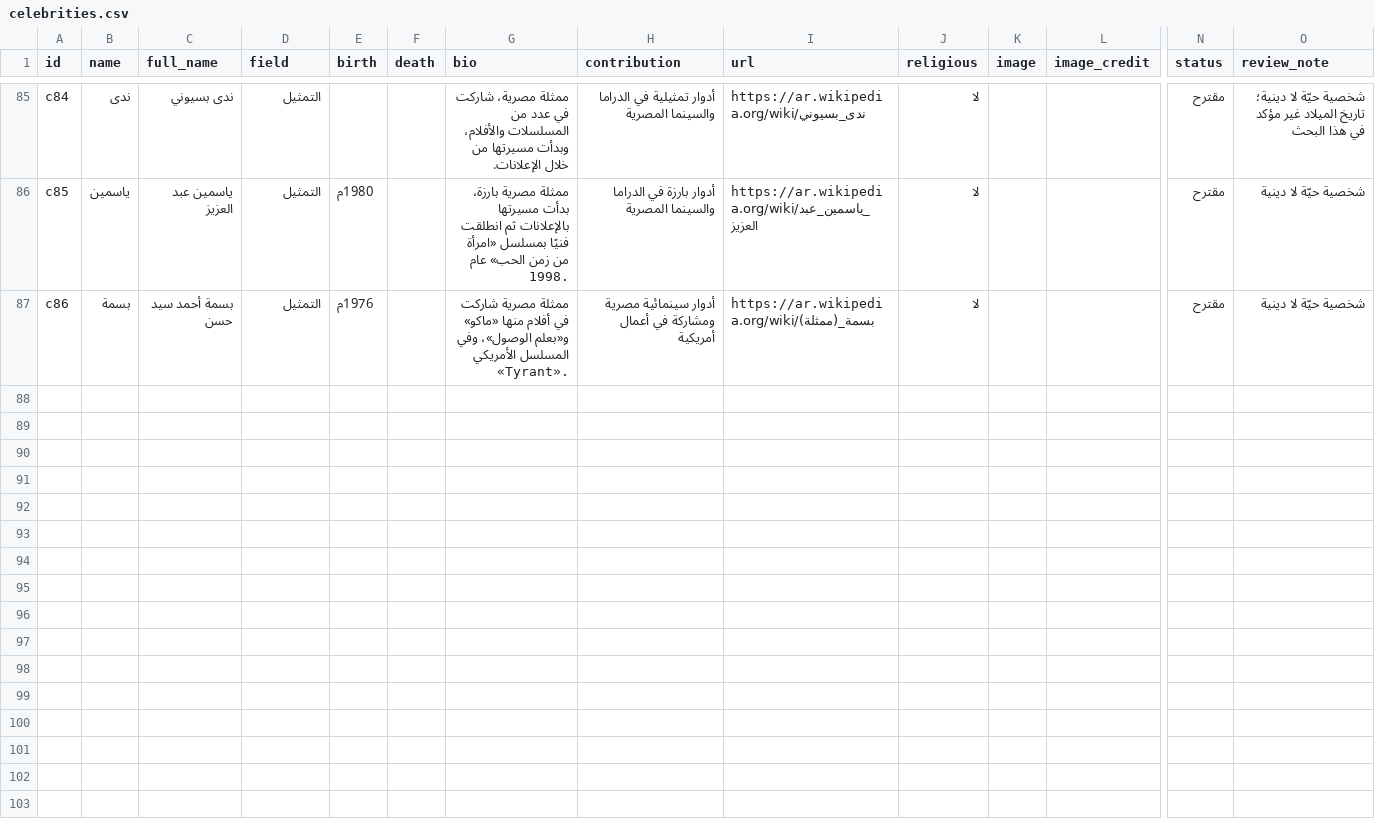
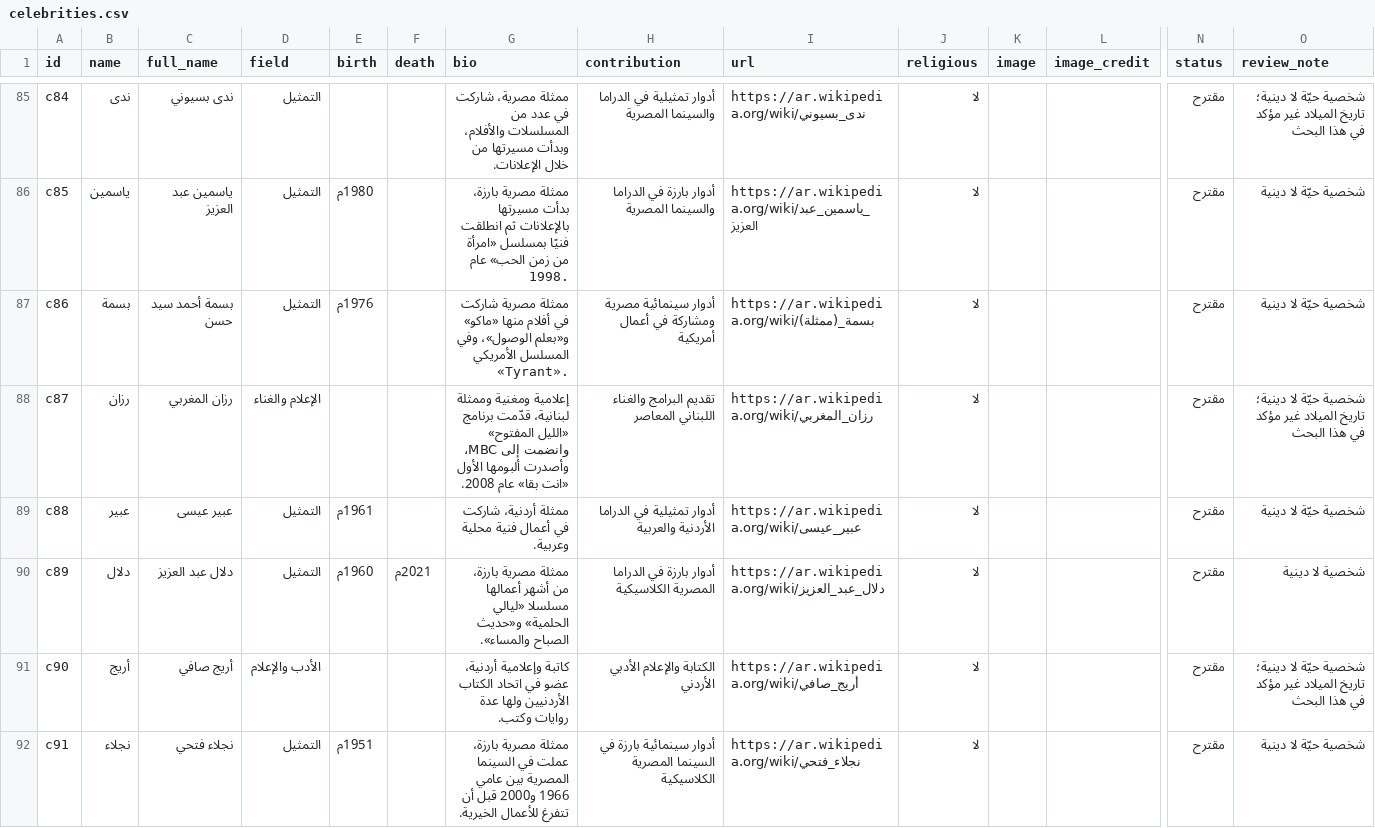
Before and after one commit to AmrShaar13006/dsc-name-quote, a CSV file: data/celebrities.csv, drawn as a sheet; only a part is shown, gaps mark what is left out; rows hold the shown columns only; the diff names each change by its address in the sheet, - before the commit and + after, or states it on an @@ line.

```diff
--- a/data/celebrities.csv
+++ b/data/celebrities.csv
+row 88: c87 | رزان | رزان المغربي | الإعلام والغناء |  |  | إعلامية ومغنية وممثلة لبنانية، قدّمت برنامج «الليل المفتوح» وانضمت إلى MBC، وأصدرت ألبومها الأول «انت بقا» عام 2008. | تقديم البرامج والغناء اللبناني المعاصر | https://ar.wikipedia.org/wiki/رزان_المغربي | لا |  |  | مقترح | شخصية حيّة لا دينية؛ تاريخ الميلاد غير مؤكد في هذا البحث
+row 89: c88 | عبير | عبير عيسى | التمثيل | 1961م |  | ممثلة أردنية، شاركت في أعمال فنية محلية وعربية. | أدوار تمثيلية في الدراما الأردنية والعربية | https://ar.wikipedia.org/wiki/عبير_عيسى | لا |  |  | مقترح | شخصية حيّة لا دينية
+row 90: c89 | دلال | دلال عبد العزيز | التمثيل | 1960م | 2021م | ممثلة مصرية بارزة، من أشهر أعمالها مسلسلا «ليالي الحلمية» و«حديث الصباح والمساء». | أدوار بارزة في الدراما المصرية الكلاسيكية | https://ar.wikipedia.org/wiki/دلال_عبد_العزيز | لا |  |  | مقترح | شخصية لا دينية
+row 91: c90 | أريج | أريج صافي | الأدب والإعلام |  |  | كاتبة وإعلامية أردنية، عضو في اتحاد الكتاب الأردنيين ولها عدة روايات وكتب. | الكتابة والإعلام الأدبي الأردني | https://ar.wikipedia.org/wiki/أريج_صافي | لا |  |  | مقترح | شخصية حيّة لا دينية؛ تاريخ الميلاد غير مؤكد في هذا البحث
+row 92: c91 | نجلاء | نجلاء فتحي | التمثيل | 1951م |  | ممثلة مصرية بارزة، عملت في السينما المصرية بين عامي 1966 و2000 قبل أن تتفرغ للأعمال الخيرية. | أدوار سينمائية بارزة في السينما المصرية الكلاسيكية | https://ar.wikipedia.org/wiki/نجلاء_فتحي | لا |  |  | مقترح | شخصية حيّة لا دينية
```
